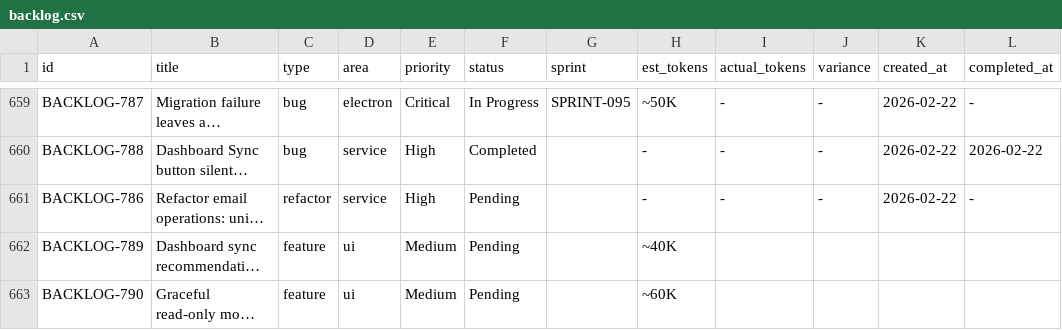
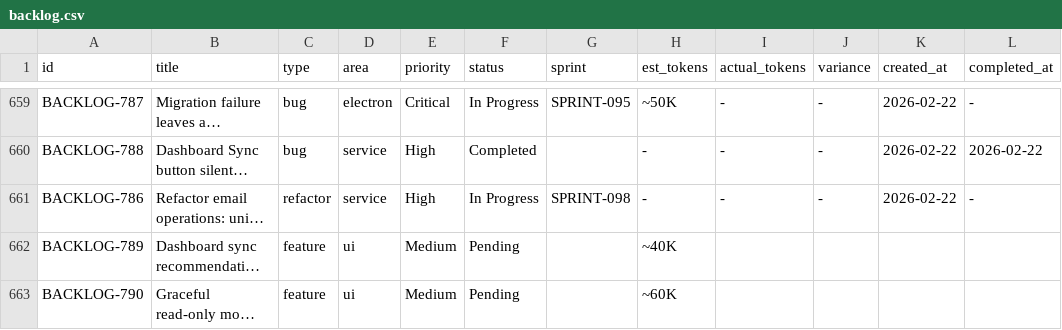
Before and after one commit to 5hdaniel/Mad, a CSV file: .claude/plans/backlog/data/backlog.csv, drawn as a sheet; only a part is shown, gaps mark what is left out; long unchanged cells end in …; the diff names each change by its address in the sheet, - before the commit and + after, or states it on an @@ line.

```diff
--- a/.claude/plans/backlog/data/backlog.csv
+++ b/.claude/plans/backlog/data/backlog.csv
-F661 (status): Pending
+F661 (status): In Progress
-G661 (sprint): (empty)
+G661 (sprint): SPRINT-098
```
Also changed, not shown: 6 other files.
